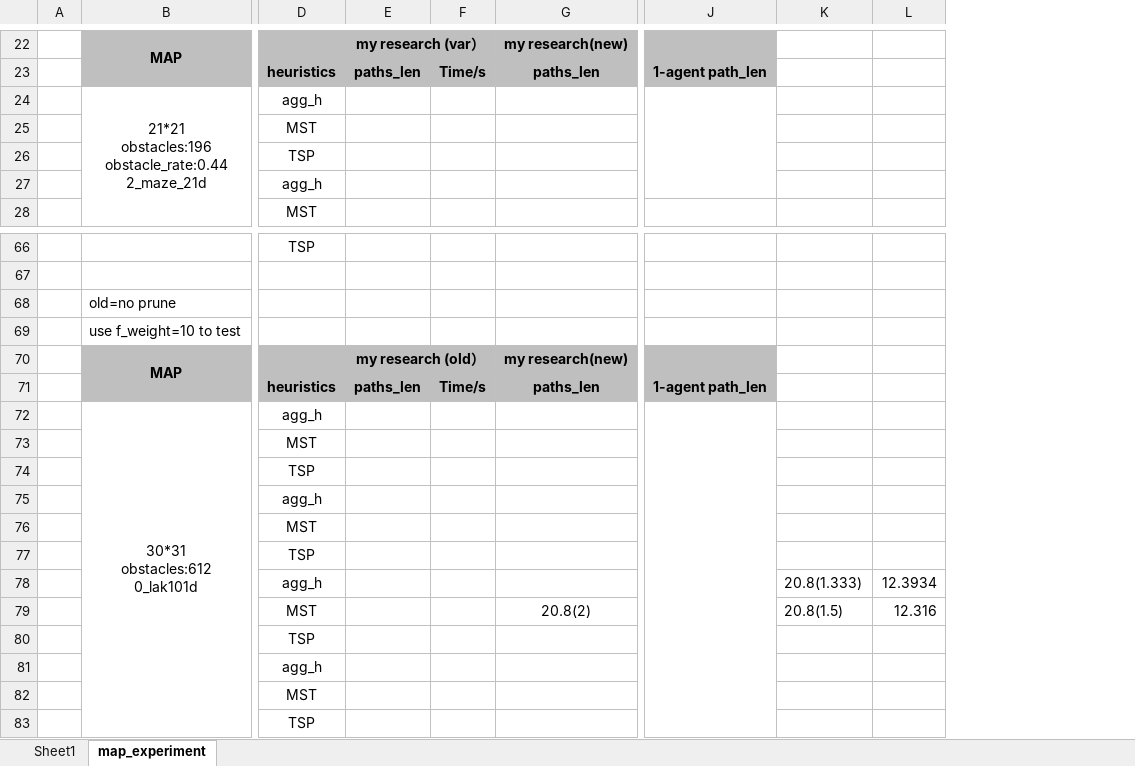
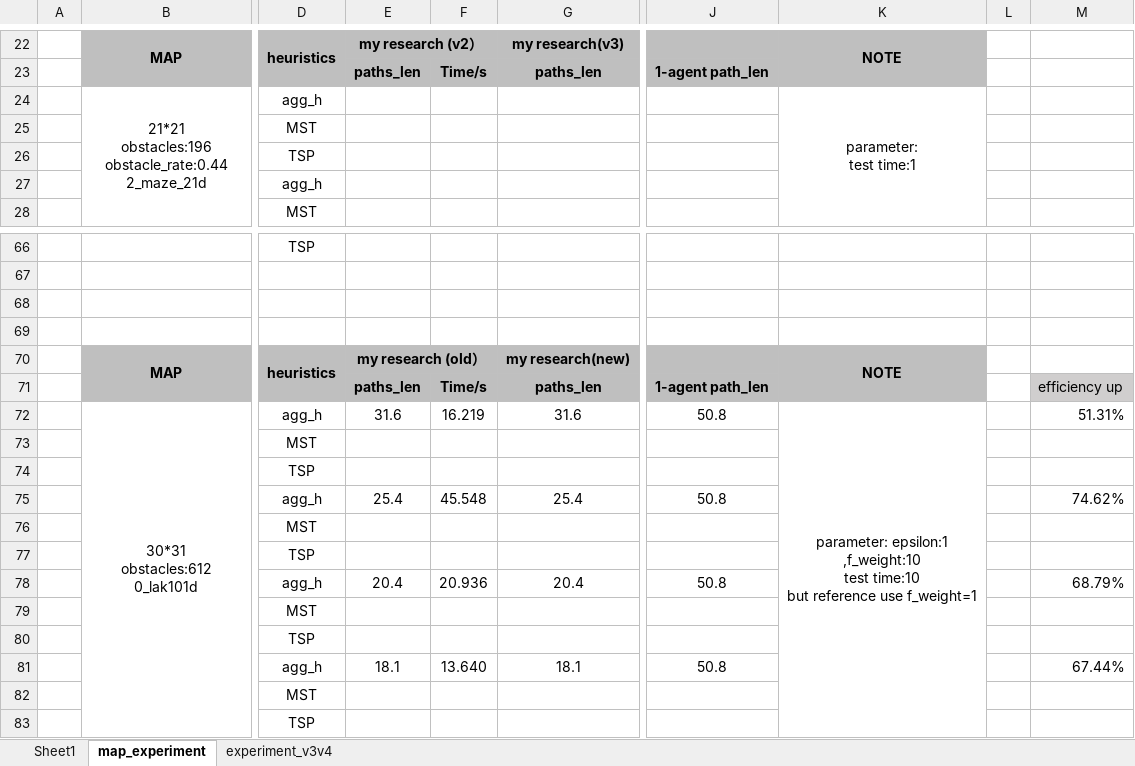
Before and after one commit to lgt494371725/Research, an Excel workbook: master_research/test_result.xlsx, sheet map_experiment, drawn as a sheet; only a part is shown, gaps mark what is left out; values as stored, in another font and other column widths than the file's, no borders; conditional formats not drawn; removed rows and columns are numbered as before the commit, all else as after; rows hold the shown columns only; ↵ is a line break in a cell; the diff covers the shown part only; the diff names each change by its address in the sheet, - before the commit and + after, or states it on an @@ line.

```diff
--- a/master_research/test_result.xlsx (sheet map_experiment)
+++ b/master_research/test_result.xlsx (sheet map_experiment)
+sheet tab: experiment_v3v4
-column E, rows 22-23: my research (var） | paths_len; rows 70-71: my research (old） | paths_len
-column F, row 23: Time/s; row 71: Time/s
+column E, rows 22-23: my research (v2） | paths_len; rows 70-71: my research (old） | paths_len
+column F, row 23: Time/s; row 71: Time/s
-column K, empty
-column L, empty
+column K, rows 22-24: NOTE |  | parameter: ↵ test time:1; row 70: NOTE
+column L, empty
+column M, row 71: efficiency up
-D22: (empty)
+D22: heuristics
+D22:D23 merged
-G22: my research(new)
+G22: my research(v3)
-D23: heuristics
+D23: (empty)
-J24:J27 merged
-B68: old=no prune
+B68: (empty)
-B69: use f_weight=10 to test
+B69: (empty)
-D70: (empty)
+D70: heuristics
+D70:D71 merged
-D71: heuristics
+D71: (empty)
-row 72:  | 30*31 ↵ obstacles:612 ↵ 0_lak101d | agg_h
+row 72:  | 30*31 ↵ obstacles:612 ↵ 0_lak101d | agg_h | 31.6 | 16.219 | 31.6 | 50.8 | parameter: epsilon:1 ↵ ,f_weight:10 ↵ test time:10 ↵ but reference use f_weight=1 |  | 51.31%
-row 75:  |  | agg_h
+row 75:  |  | agg_h | 25.4 | 45.548 | 25.4 | 50.8 |  |  | 74.62%
-row 78:  |  | agg_h |  |  |  |  | 20.8(1.333) | 12.3934
-row 79:  |  | MST |  |  | 20.8(2) |  | 20.8(1.5) | 12.316
-row 80:  |  | TSP
-row 81:  |  | agg_h
+row 78:  |  | agg_h | 20.4 | 20.936 | 20.4 | 50.8 |  |  | 68.79%
+row 81:  |  | agg_h | 18.1 | 13.640 | 18.1 | 50.8 |  |  | 67.44%
@@ row 50 moved to row 82: MST @@
@@ row 42 moved to row 83: TSP @@
```
Also changed, not shown: 31 added rows, 29 removed rows, 6 edited cells and merged cells elsewhere in this sheet, 24 other files.
